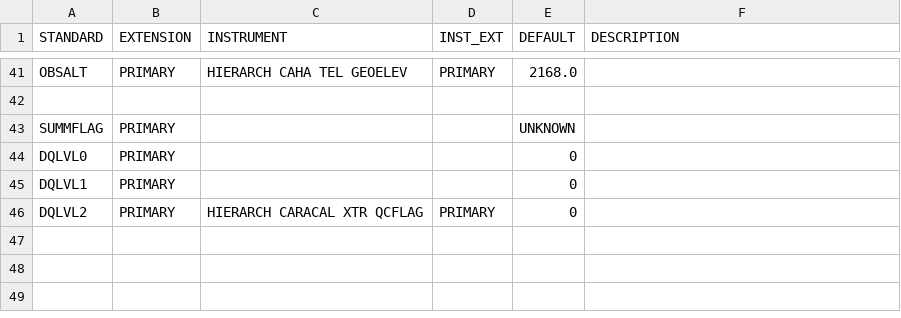
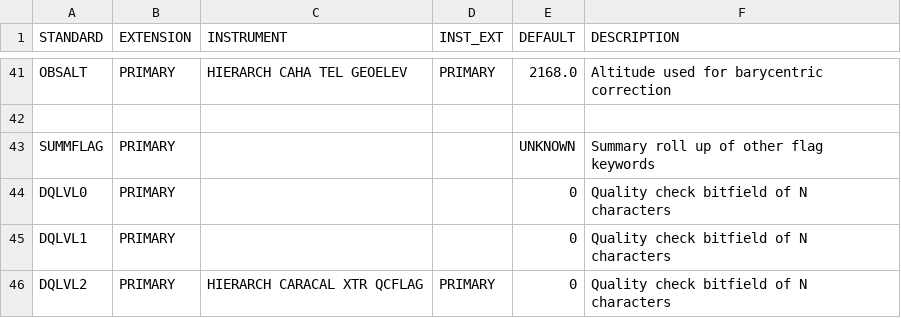
Before and after one commit to NairdaK/RVData, a CSV file: rvdata/instruments/carmenes/config/header_map_carm.csv, drawn as a sheet; only a part is shown, gaps mark what is left out; the diff covers the shown part only; the diff names each change by its address in the sheet, - before the commit and + after, or states it on an @@ line.

Commit message:
required keywords in CARMENES header map and level2 completed

```diff
--- a/rvdata/instruments/carmenes/config/header_map_carm.csv
+++ b/rvdata/instruments/carmenes/config/header_map_carm.csv
-F41 (DESCRIPTION): (empty)
+F41 (DESCRIPTION): Altitude used for barycentric correction
-F43 (DESCRIPTION): (empty)
+F43 (DESCRIPTION): Summary roll up of other flag keywords
-F44:F46 (DESCRIPTION): (empty)
+F44:F46 (DESCRIPTION): Quality check bitfield of N characters
```
Also changed, not shown: 32 edited cells elsewhere in this file, 1 other file.
